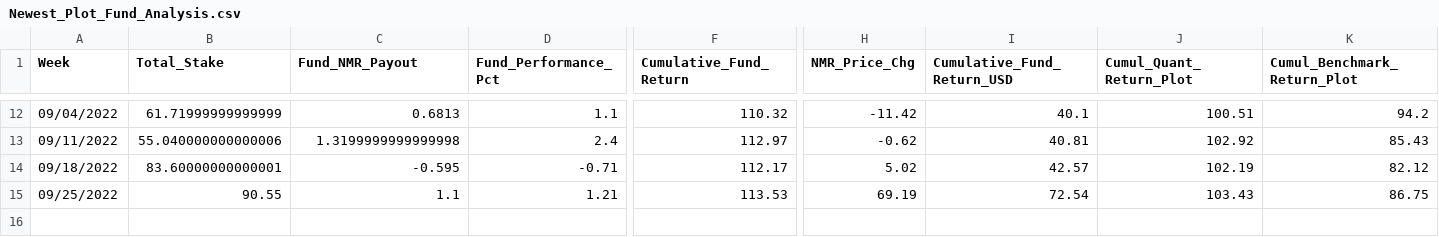
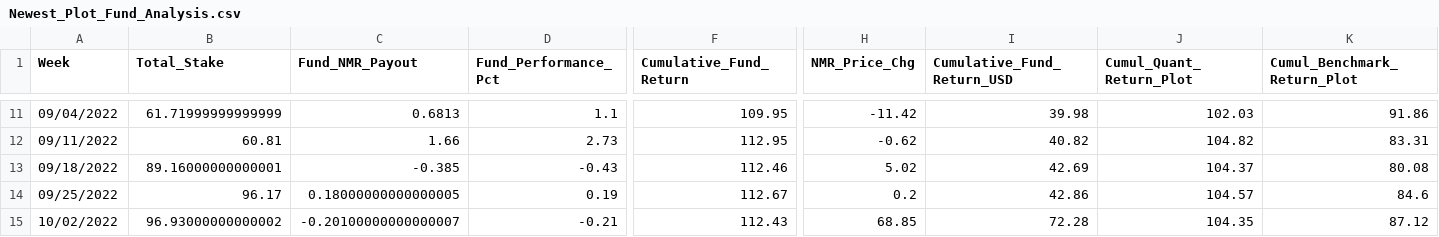
Before and after one commit to ptlorenz/hyphy-capital.com, a CSV file: Newest_Plot_Fund_Analysis.csv, drawn as a sheet; only a part is shown, gaps mark what is left out; addresses are those after the commit; rows hold the shown columns only; the diff covers the shown part only; the diff names each change by its address in the sheet, - before the commit and + after, or states it on an @@ line.

```diff
--- a/Newest_Plot_Fund_Analysis.csv
+++ b/Newest_Plot_Fund_Analysis.csv
-F11 (Cumulative_Fund_Return): 110.32
+F11 (Cumulative_Fund_Return): 109.95
-I11 (Cumulative_Fund_Return_USD): 40.1
+I11 (Cumulative_Fund_Return_USD): 39.98
-J11 (Cumul_Quant_Return_Plot): 100.51
+J11 (Cumul_Quant_Return_Plot): 102.03
-K11 (Cumul_Benchmark_Return_Plot): 94.2
+K11 (Cumul_Benchmark_Return_Plot): 91.86
-B12 (Total_Stake): 55.040000000000006
+B12 (Total_Stake): 60.81
-C12 (Fund_NMR_Payout): 1.3199999999999998
+C12 (Fund_NMR_Payout): 1.66
-D12 (Fund_Performance_Pct): 2.4
+D12 (Fund_Performance_Pct): 2.73
-F12 (Cumulative_Fund_Return): 112.97
+F12 (Cumulative_Fund_Return): 112.95
-I12 (Cumulative_Fund_Return_USD): 40.81
+I12 (Cumulative_Fund_Return_USD): 40.82
-J12 (Cumul_Quant_Return_Plot): 102.92
+J12 (Cumul_Quant_Return_Plot): 104.82
-K12 (Cumul_Benchmark_Return_Plot): 85.43
+K12 (Cumul_Benchmark_Return_Plot): 83.31
-B13 (Total_Stake): 83.60000000000001
+B13 (Total_Stake): 89.16000000000001
-C13 (Fund_NMR_Payout): -0.595
+C13 (Fund_NMR_Payout): -0.385
-D13 (Fund_Performance_Pct): -0.71
+D13 (Fund_Performance_Pct): -0.43
-F13 (Cumulative_Fund_Return): 112.17
+F13 (Cumulative_Fund_Return): 112.46
-I13 (Cumulative_Fund_Return_USD): 42.57
+I13 (Cumulative_Fund_Return_USD): 42.69
-J13 (Cumul_Quant_Return_Plot): 102.19
+J13 (Cumul_Quant_Return_Plot): 104.37
-K13 (Cumul_Benchmark_Return_Plot): 82.12
+K13 (Cumul_Benchmark_Return_Plot): 80.08
-B14 (Total_Stake): 90.55
+B14 (Total_Stake): 96.17
-C14 (Fund_NMR_Payout): 1.1
+C14 (Fund_NMR_Payout): 0.18000000000000005
-D14 (Fund_Performance_Pct): 1.21
+D14 (Fund_Performance_Pct): 0.19
-F14 (Cumulative_Fund_Return): 113.53
+F14 (Cumulative_Fund_Return): 112.67
-H14 (NMR_Price_Chg): 69.19
+H14 (NMR_Price_Chg): 0.2
-I14 (Cumulative_Fund_Return_USD): 72.54
+I14 (Cumulative_Fund_Return_USD): 42.86
-J14 (Cumul_Quant_Return_Plot): 103.43
+J14 (Cumul_Quant_Return_Plot): 104.57
-K14 (Cumul_Benchmark_Return_Plot): 86.75
+K14 (Cumul_Benchmark_Return_Plot): 84.6
+row 15: 10/02/2022 | 96.93000000000002 | -0.20100000000000007 | -0.21 | 112.43 | 68.85 | 72.28 | 104.35 | 87.12
```
Also changed, not shown: 1 removed row and 28 edited cells elsewhere in this file.
